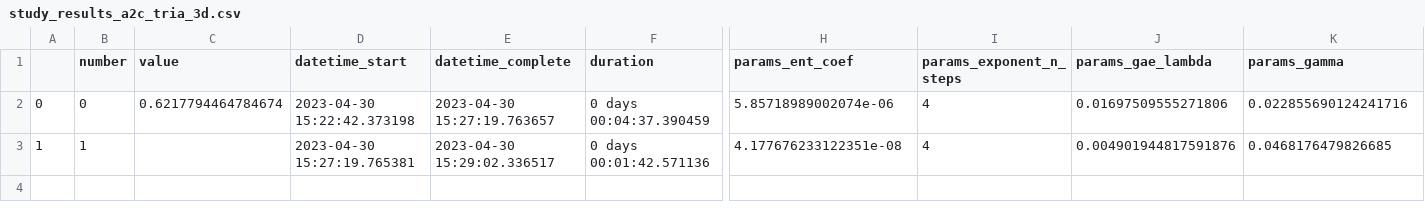
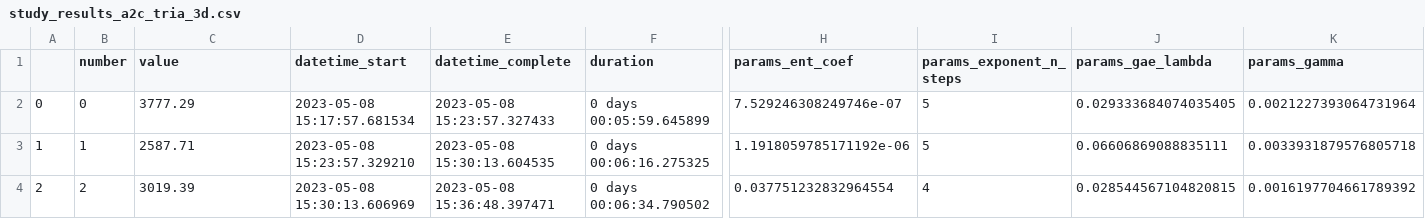
Before and after one commit to madhekar/Tria_ReinforcementLearning, a CSV file: Model3D_hyper/study_results_a2c_tria_3d.csv, drawn as a sheet; only a part is shown, gaps mark what is left out; rows hold the shown columns only; the diff covers the shown part only; the diff names each change by its address in the sheet, - before the commit and + after, or states it on an @@ line.

Commit message:
modified hyperparameters

```diff
--- a/Model3D_hyper/study_results_a2c_tria_3d.csv
+++ b/Model3D_hyper/study_results_a2c_tria_3d.csv
-C2 (value): 0.6217794464784674
+C2 (value): 3777.29
-D2 (datetime_start): 2023-04-30 15:22:42.373198
+D2 (datetime_start): 2023-05-08 15:17:57.681534
-E2 (datetime_complete): 2023-04-30 15:27:19.763657
+E2 (datetime_complete): 2023-05-08 15:23:57.327433
-F2 (duration): 0 days 00:04:37.390459
+F2 (duration): 0 days 00:05:59.645899
-H2 (params_ent_coef): 5.85718989002074e-06
+H2 (params_ent_coef): 7.529246308249746e-07
-I2:I3 (params_exponent_n_steps): 4
+I2:I3 (params_exponent_n_steps): 5
-J2 (params_gae_lambda): 0.01697509555271806
+J2 (params_gae_lambda): 0.029333684074035405
-K2 (params_gamma): 0.022855690124241716
+K2 (params_gamma): 0.0021227393064731964
-C3 (value): (empty)
+C3 (value): 2587.71
-D3 (datetime_start): 2023-04-30 15:27:19.765381
+D3 (datetime_start): 2023-05-08 15:23:57.329210
-E3 (datetime_complete): 2023-04-30 15:29:02.336517
+E3 (datetime_complete): 2023-05-08 15:30:13.604535
-F3 (duration): 0 days 00:01:42.571136
+F3 (duration): 0 days 00:06:16.275325
-H3 (params_ent_coef): 4.177676233122351e-08
+H3 (params_ent_coef): 1.1918059785171192e-06
-J3 (params_gae_lambda): 0.004901944817591876
+J3 (params_gae_lambda): 0.06606869088835111
-K3 (params_gamma): 0.0468176479826685
+K3 (params_gamma): 0.0033931879576805718
+row 4: 2 | 2 | 3019.39 | 2023-05-08 15:30:13.606969 | 2023-05-08 15:36:48.397471 | 0 days 00:06:34.790502 | 0.037751232832964554 | 4 | 0.028544567104820815 | 0.0016197704661789392
```
Also changed, not shown: 16 edited cells elsewhere in this file, 2 other files.
